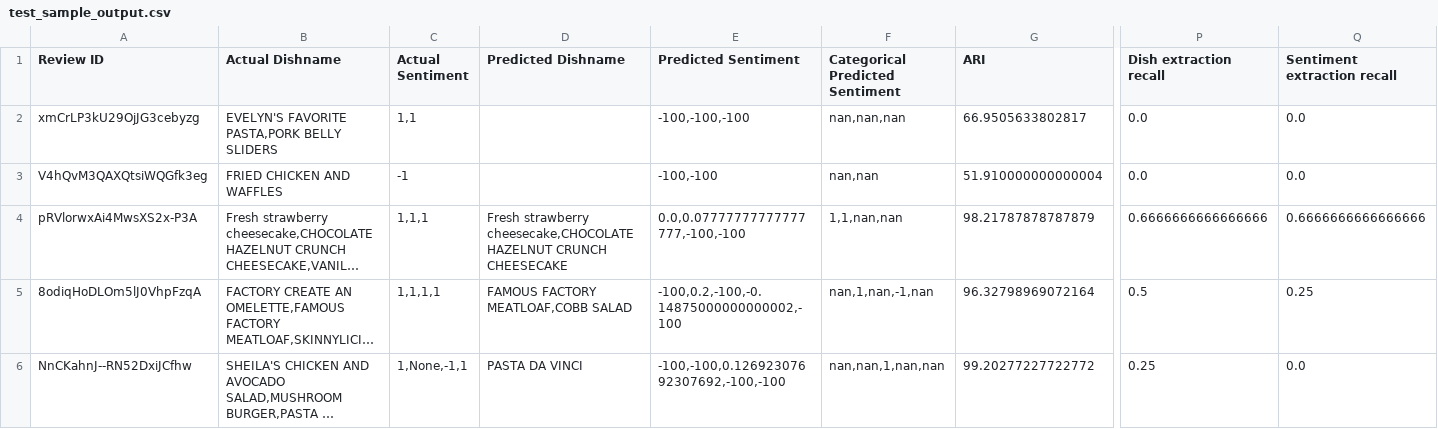
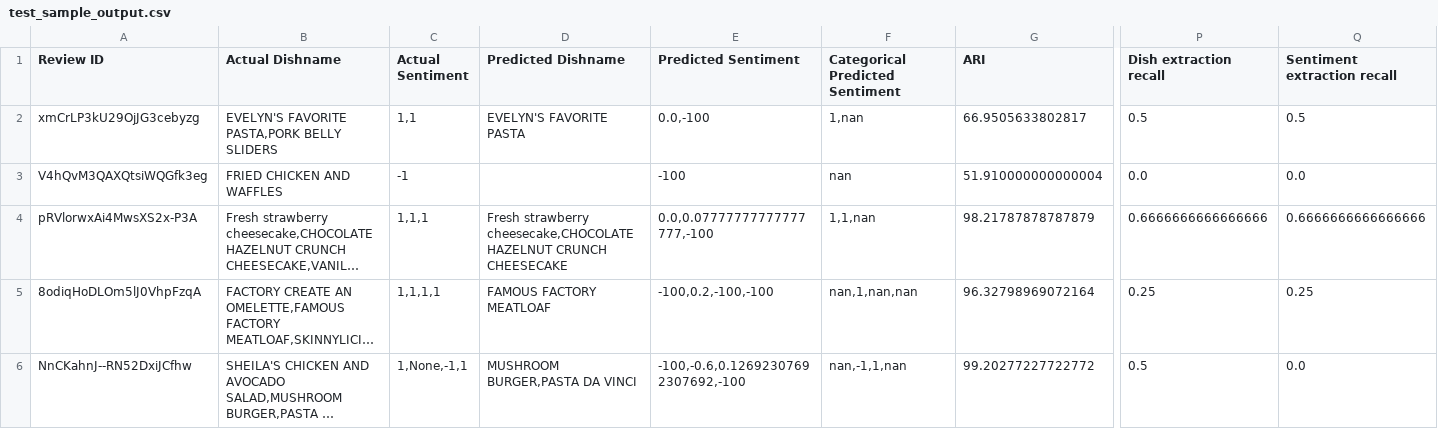
Before and after one commit to karangm-dev/dish_extraction_sentiment_analysis, a CSV file: output/test_sample_output.csv, drawn as a sheet; only a part is shown, gaps mark what is left out; long unchanged cells end in …; the diff names each change by its address in the sheet, - before the commit and + after, or states it on an @@ line.

Commit message:
Generated output files

```diff
--- a/output/test_sample_output.csv
+++ b/output/test_sample_output.csv
-D2 (Predicted Dishname): (empty)
+D2 (Predicted Dishname): EVELYN'S FAVORITE PASTA
-E2 (Predicted Sentiment): -100,-100,-100
+E2 (Predicted Sentiment): 0.0,-100
-F2 (Categorical Predicted Sentiment): nan,nan,nan
+F2 (Categorical Predicted Sentiment): 1,nan
-P2 (Dish extraction recall): 0.0
+P2 (Dish extraction recall): 0.5
-Q2 (Sentiment extraction recall): 0.0
+Q2 (Sentiment extraction recall): 0.5
-E3 (Predicted Sentiment): -100,-100
+E3 (Predicted Sentiment): -100
-F3 (Categorical Predicted Sentiment): nan,nan
+F3 (Categorical Predicted Sentiment): nan
-E4 (Predicted Sentiment): 0.0,0.07777777777777777,-100,-100
+E4 (Predicted Sentiment): 0.0,0.07777777777777777,-100
-F4 (Categorical Predicted Sentiment): 1,1,nan,nan
+F4 (Categorical Predicted Sentiment): 1,1,nan
-D5 (Predicted Dishname): FAMOUS FACTORY MEATLOAF,COBB SALAD
+D5 (Predicted Dishname): FAMOUS FACTORY MEATLOAF
-E5 (Predicted Sentiment): -100,0.2,-100,-0.14875000000000002,-100
+E5 (Predicted Sentiment): -100,0.2,-100,-100
-F5 (Categorical Predicted Sentiment): nan,1,nan,-1,nan
+F5 (Categorical Predicted Sentiment): nan,1,nan,nan
-P5 (Dish extraction recall): 0.5
+P5 (Dish extraction recall): 0.25
-D6 (Predicted Dishname): PASTA DA VINCI
+D6 (Predicted Dishname): MUSHROOM BURGER,PASTA DA VINCI
-E6 (Predicted Sentiment): -100,-100,0.12692307692307692,-100,-100
+E6 (Predicted Sentiment): -100,-0.6,0.12692307692307692,-100
-F6 (Categorical Predicted Sentiment): nan,nan,1,nan,nan
+F6 (Categorical Predicted Sentiment): nan,-1,1,nan
-P6 (Dish extraction recall): 0.25
+P6 (Dish extraction recall): 0.5
```
Also changed, not shown: 41 other files.
